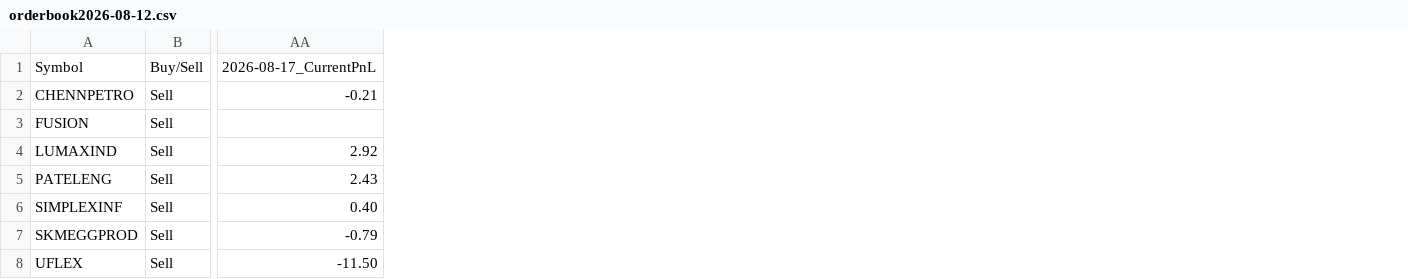
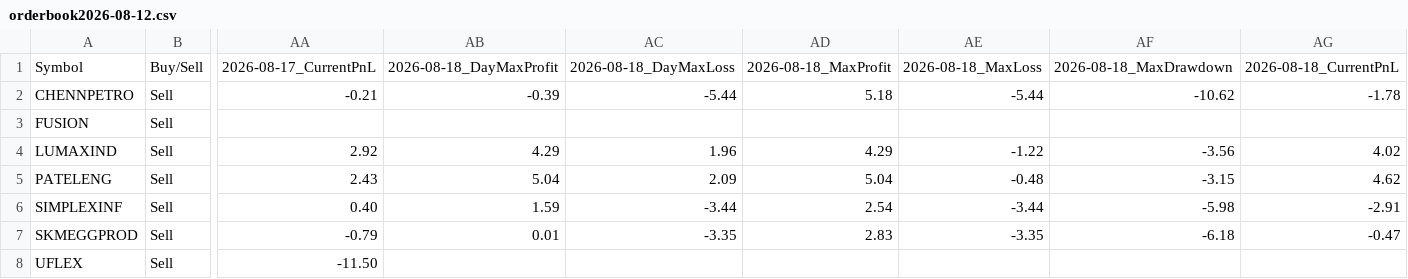
Before and after one commit to faizjio7011-code/csv-website, a CSV file: orderbook/orderbook2026-08-12.csv, drawn as a sheet; only a part is shown, gaps mark what is left out; the diff names each change by its address in the sheet, - before the commit and + after, or states it on an @@ line.

```diff
--- a/orderbook/orderbook2026-08-12.csv
+++ b/orderbook/orderbook2026-08-12.csv
+column AB, rows 1-7: 2026-08-18_DayMaxProfit | -0.39 |  | 4.29 | 5.04 | 1.59 | 0.01
+column AC, rows 1-7: 2026-08-18_DayMaxLoss | -5.44 |  | 1.96 | 2.09 | -3.44 | -3.35
+column AD, rows 1-7: 2026-08-18_MaxProfit | 5.18 |  | 4.29 | 5.04 | 2.54 | 2.83
+column AE, rows 1-7: 2026-08-18_MaxLoss | -5.44 |  | -1.22 | -0.48 | -3.44 | -3.35
+column AF, rows 1-7: 2026-08-18_MaxDrawdown | -10.62 |  | -3.56 | -3.15 | -5.98 | -6.18
+column AG, rows 1-7: 2026-08-18_CurrentPnL | -1.78 |  | 4.02 | 4.62 | -2.91 | -0.47
```
Also changed, not shown: orderbook/orderbook2026-08-10.csv, orderbook/orderbook2026-08-11.csv, 5 other files.
